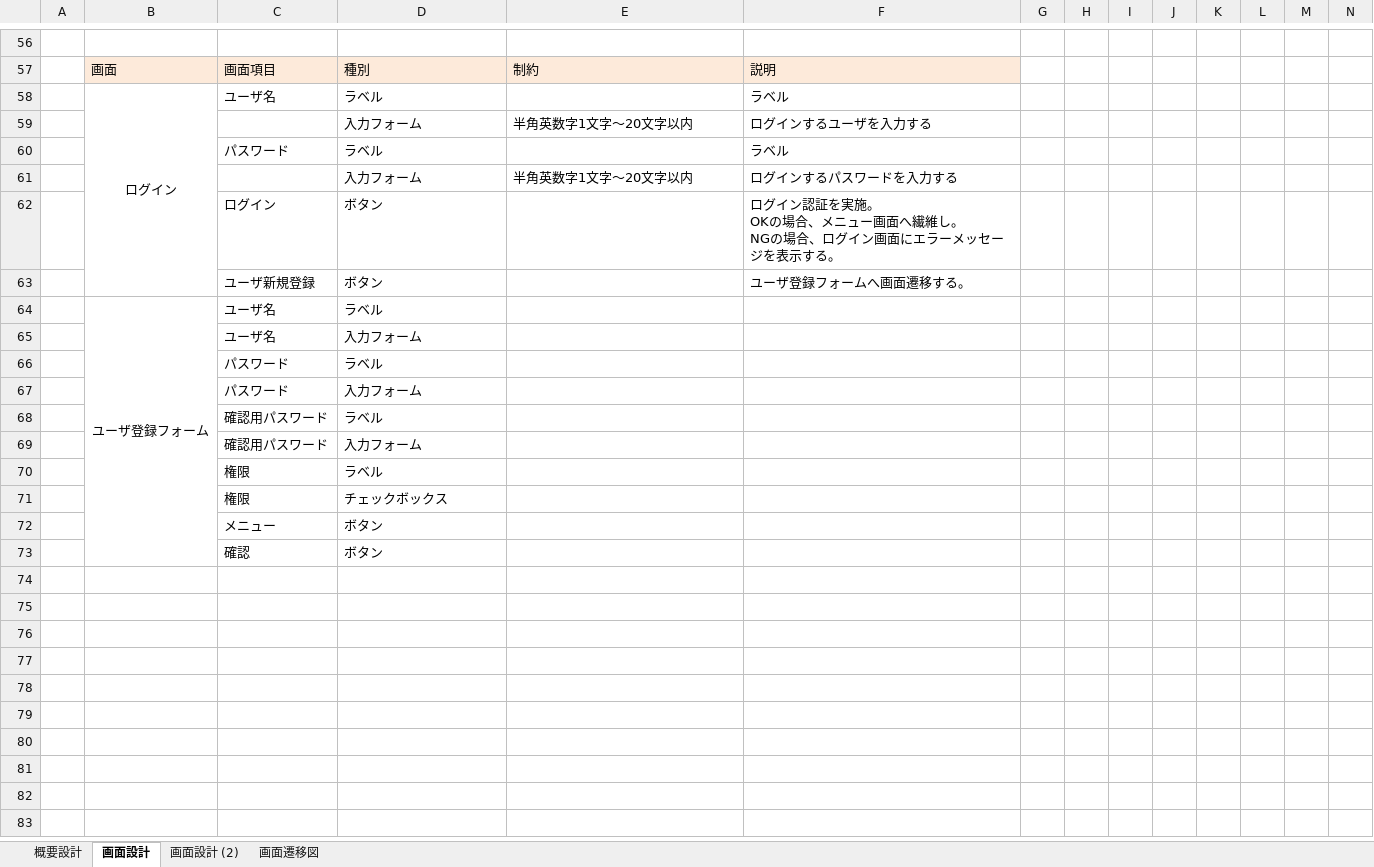
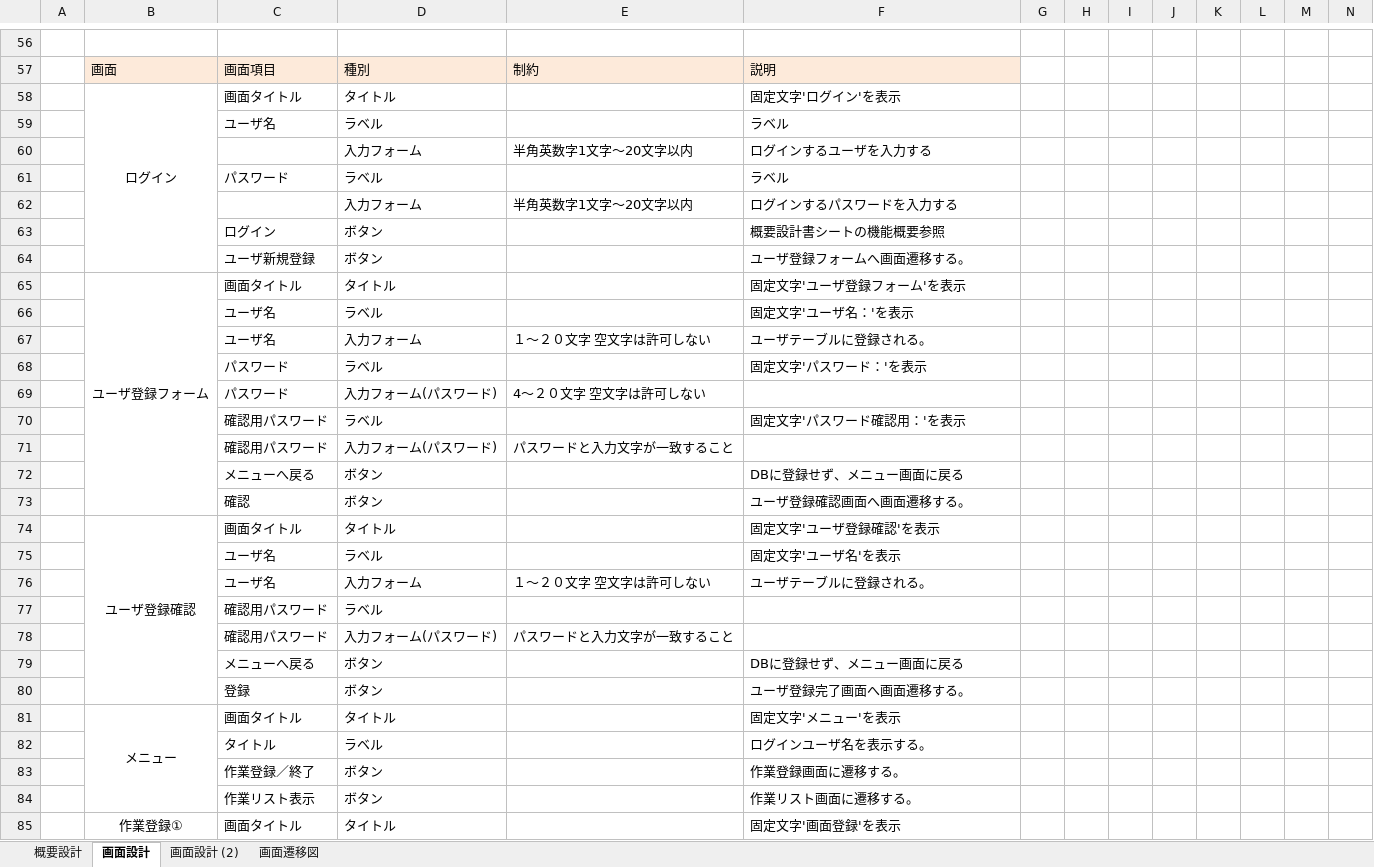
Before and after one commit to fukumotom/java_learning, an Excel workbook: 01_概要設計書/概要設計書.xlsx, sheet 画面設計, drawn as a sheet; only a part is shown, gaps mark what is left out; values as stored, in another font and other column widths than the file's, no borders; charts and pictures and table styles not drawn; removed rows and columns are numbered as before the commit, all else as after; rows hold the shown columns only; ↵ is a line break in a cell; the diff covers the shown part only; the diff names each change by its address in the sheet, - before the commit and + after, or states it on an @@ line.

```diff
--- a/01_概要設計書/概要設計書.xlsx (sheet 画面設計)
+++ b/01_概要設計書/概要設計書.xlsx (sheet 画面設計)
+row 58:  | ログイン | 画面タイトル | タイトル |  | 固定文字'ログイン'を表示
-B59: ログイン
+B59: (empty)
-B58:B63 merged
-F63: ログイン認証を実施。 ↵ OKの場合、メニュー画面へ繊維し。 ↵ NGの場合、ログイン画面にエラーメッセージを表示する。
+F63: 概要設計書シートの機能概要参照
-row 64:  | ユーザ登録フォーム | ユーザ名 | ラベル
-row 65:  |  | ユーザ名 | 入力フォーム
+row 65:  | ユーザ登録フォーム | 画面タイトル | タイトル |  | 固定文字'ユーザ登録フォーム'を表示
+row 66:  |  | ユーザ名 | ラベル |  | 固定文字'ユーザ名：'を表示
+row 67:  |  | ユーザ名 | 入力フォーム | １～２０文字 空文字は許可しない | ユーザテーブルに登録される。
-F68: (empty)
+F68: 固定文字'パスワード：'を表示
-row 67:  |  | パスワード | 入力フォーム
+row 69:  |  | パスワード | 入力フォーム(パスワード) | 4～２０文字 空文字は許可しない
+row 70:  |  | 確認用パスワード | ラベル |  | 固定文字'パスワード確認用：'を表示
+row 71:  |  | 確認用パスワード | 入力フォーム(パスワード) | パスワードと入力文字が一致すること
+row 72:  |  | メニューへ戻る | ボタン |  | DBに登録せず、メニュー画面に戻る
+row 73:  |  | 確認 | ボタン |  | ユーザ登録確認画面へ画面遷移する。
+row 74:  | ユーザ登録確認 | 画面タイトル | タイトル |  | 固定文字'ユーザ登録確認'を表示
+row 75:  |  | ユーザ名 | ラベル |  | 固定文字'ユーザ名'を表示
+row 76:  |  | ユーザ名 | 入力フォーム | １～２０文字 空文字は許可しない | ユーザテーブルに登録される。
-row 69:  |  | 確認用パスワード | 入力フォーム
-row 70:  |  | 権限 | ラベル
-row 71:  |  | 権限 | チェックボックス
-row 72:  |  | メニュー | ボタン
-row 73:  |  | 確認 | ボタン
+row 78:  |  | 確認用パスワード | 入力フォーム(パスワード) | パスワードと入力文字が一致すること
+row 79:  |  | メニューへ戻る | ボタン |  | DBに登録せず、メニュー画面に戻る
+row 80:  |  | 登録 | ボタン |  | ユーザ登録完了画面へ画面遷移する。
+row 81:  | メニュー | 画面タイトル | タイトル |  | 固定文字'メニュー'を表示
+row 82:  |  | タイトル | ラベル |  | ログインユーザ名を表示する。
+row 83:  |  | 作業登録／終了 | ボタン |  | 作業登録画面に遷移する。
+row 84:  |  | 作業リスト表示 | ボタン |  | 作業リスト画面に遷移する。
+row 85:  | 作業登録① | 画面タイトル | タイトル |  | 固定文字'画面登録'を表示
```
Also changed, not shown: 28 added rows elsewhere in this sheet, sheet 概要設計, charts or pictures, 02_詳細設計書/詳細設計書_テーブル設計.xlsx, 1 other file.
